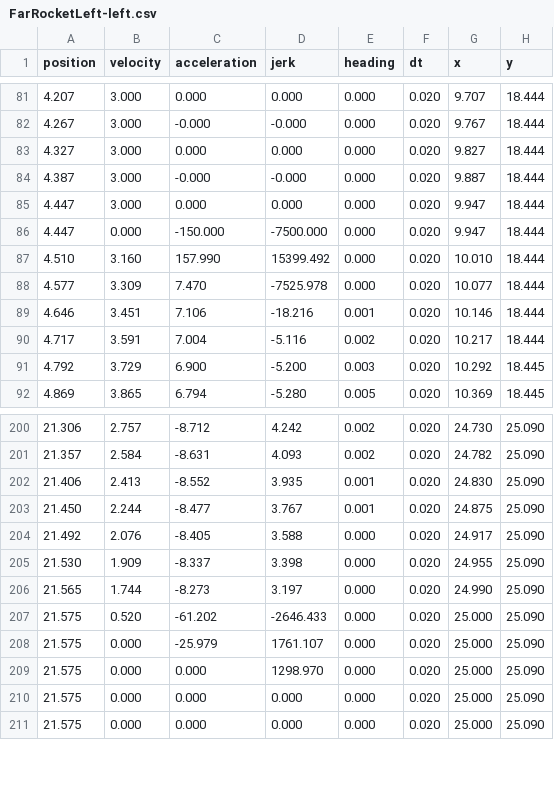
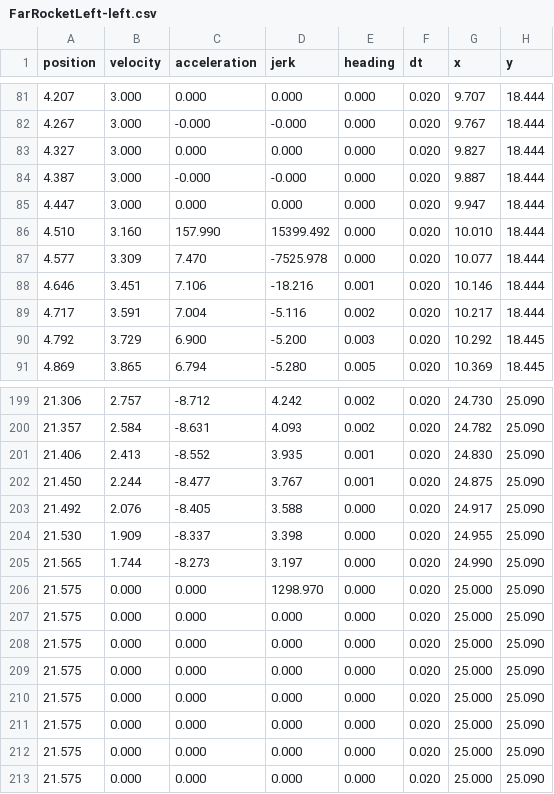
Before and after one commit to SaratogaMSET/Nigiri2019, a CSV file: src/main/java/frc/paths/FarRocketLeft-left.csv, drawn as a sheet; only a part is shown, gaps mark what is left out.

```diff
--- a/src/main/java/frc/paths/FarRocketLeft-left.csv
+++ b/src/main/java/frc/paths/FarRocketLeft-left.csv
@@ -85,3 +85,2 @@ position,velocity,acceleration,jerk,heading,dt,x,y
 4.447, 3.000, 0.000, 0.000, 0.000, 0.020, 9.947, 18.444
-4.447, 0.000, -150.000, -7500.000, 0.000, 0.020, 9.947, 18.444
 4.510, 3.160, 157.990, 15399.492, 0.000, 0.020, 10.010, 18.444
@@ -206,5 +205,8 @@ position,velocity,acceleration,jerk,heading,dt,x,y
 21.565, 1.744, -8.273, 3.197, 0.000, 0.020, 24.990, 25.090
-21.575, 0.520, -61.202, -2646.433, 0.000, 0.020, 25.000, 25.090
-21.575, 0.000, -25.979, 1761.107, 0.000, 0.020, 25.000, 25.090
 21.575, 0.000, 0.000, 1298.970, 0.000, 0.020, 25.000, 25.090
+21.575, 0.000, 0.000, 0.000, 0.000, 0.020, 25.000, 25.090
+21.575, 0.000, 0.000, 0.000, 0.000, 0.020, 25.000, 25.090
+21.575, 0.000, 0.000, 0.000, 0.000, 0.020, 25.000, 25.090
+21.575, 0.000, 0.000, 0.000, 0.000, 0.020, 25.000, 25.090
+21.575, 0.000, 0.000, 0.000, 0.000, 0.020, 25.000, 25.090
 21.575, 0.000, 0.000, 0.000, 0.000, 0.020, 25.000, 25.090
```
Also changed, not shown: src/main/java/frc/paths/FarRocketLeft-center.csv, src/main/java/frc/paths/FarRocketLeft-right.csv, 52 other files.
